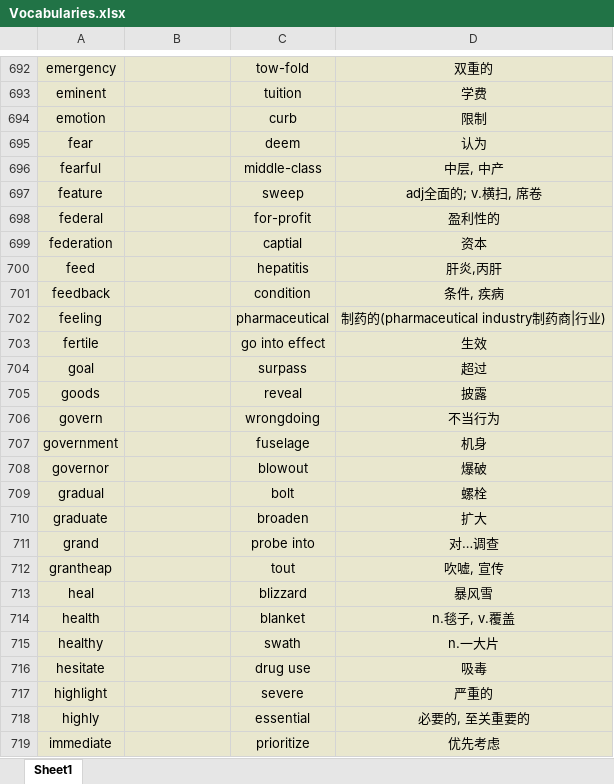
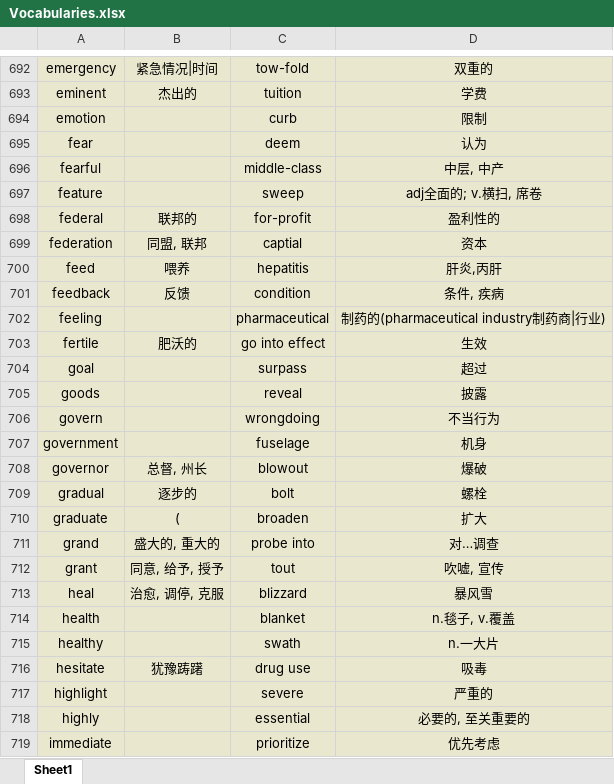
Before and after one commit to Favian096/LearningNotes, an Excel workbook: English/Vocabularies.xlsx, sheet Sheet1, drawn as a sheet; only a part is shown, gaps mark what is left out; values as stored, in another font and other column widths than the file's, no borders; the diff covers the shown part only; the diff names each change by its address in the sheet, - before the commit and + after, or states it on an @@ line.

```diff
--- a/English/Vocabularies.xlsx (sheet Sheet1)
+++ b/English/Vocabularies.xlsx (sheet Sheet1)
-B692: (empty)
+B692: 紧急情况|时间
-B693: (empty)
+B693: 杰出的
-B698: (empty)
+B698: 联邦的
-B699: (empty)
+B699: 同盟, 联邦
-B700: (empty)
+B700: 喂养
-B701: (empty)
+B701: 反馈
-B703: (empty)
+B703: 肥沃的
-B708: (empty)
+B708: 总督, 州长
-B709: (empty)
+B709: 逐步的
-B710: (empty)
+B710: (
-B711: (empty)
+B711: 盛大的, 重大的
-A712: grantheap
+A712: grant
-B712: (empty)
+B712: 同意, 给予, 授予
-B713: (empty)
+B713: 治愈, 调停, 克服
-B716: (empty)
+B716: 犹豫踌躇
```
Also changed, not shown: 49 edited cells elsewhere in this sheet.
